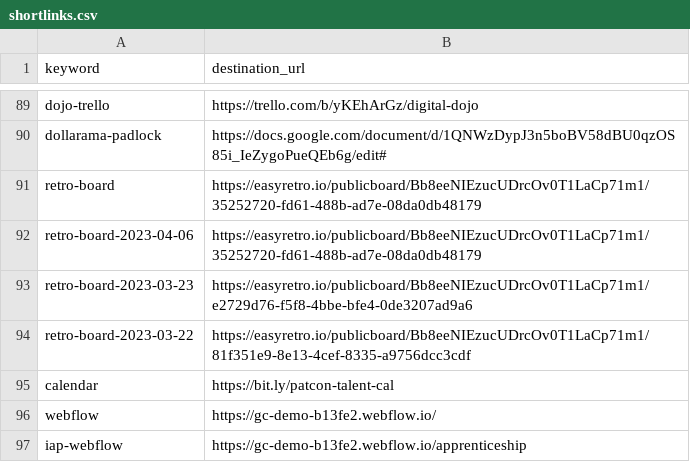
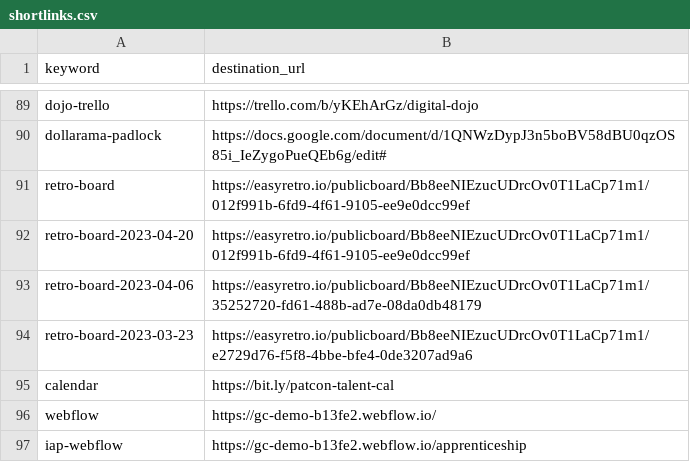
Before and after one commit to patcon/go.talent.c4nada.ca, a CSV file: shortlinks.csv, drawn as a sheet; only a part is shown, gaps mark what is left out.

Commit message:
Update shortlinks.csv

```diff
--- a/shortlinks.csv
+++ b/shortlinks.csv
@@ -90,6 +90,6 @@ dojo-trello,https://trello.com/b/yKEhArGz/digital-dojo
 dollarama-padlock,https://docs.google.com/document/d/1QNWzDypJ3n5boBV58dBU0qzOS85i_IeZygoPueQEb6g/edit#
-retro-board,https://easyretro.io/publicboard/Bb8eeNIEzucUDrcOv0T1LaCp71m1/35252720-fd61-488b-ad7e-08da0db48179
+retro-board,https://easyretro.io/publicboard/Bb8eeNIEzucUDrcOv0T1LaCp71m1/012f991b-6fd9-4f61-9105-ee9e0dcc99ef
+retro-board-2023-04-20,https://easyretro.io/publicboard/Bb8eeNIEzucUDrcOv0T1LaCp71m1/012f991b-6fd9-4f61-9105-ee9e0dcc99ef
 retro-board-2023-04-06,https://easyretro.io/publicboard/Bb8eeNIEzucUDrcOv0T1LaCp71m1/35252720-fd61-488b-ad7e-08da0db48179
 retro-board-2023-03-23,https://easyretro.io/publicboard/Bb8eeNIEzucUDrcOv0T1LaCp71m1/e2729d76-f5f8-4bbe-bfe4-0de3207ad9a6
-retro-board-2023-03-22,https://easyretro.io/publicboard/Bb8eeNIEzucUDrcOv0T1LaCp71m1/81f351e9-8e13-4cef-8335-a9756dcc3cdf
 calendar,https://bit.ly/patcon-talent-cal
```
